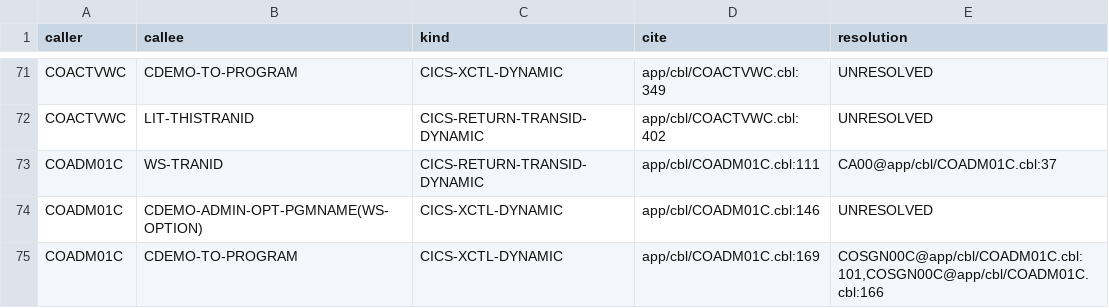
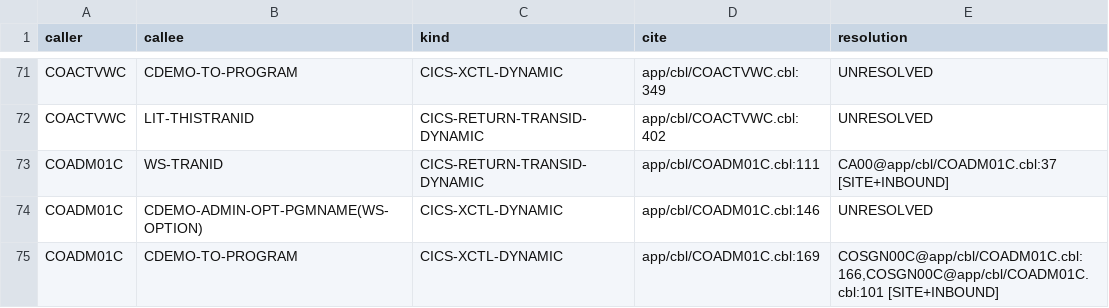
Before and after one commit to COG-GTM/aws-mainframe-modernization-carddemo, a TSV file: functional/CARDDEMO/inventory/edges.tsv, drawn as a sheet; only a part is shown, gaps mark what is left out; the diff covers the shown part only.

```diff
--- a/functional/CARDDEMO/inventory/edges.tsv
+++ b/functional/CARDDEMO/inventory/edges.tsv
@@ -72,4 +72,4 @@ COACTVWC	CDEMO-TO-PROGRAM	CICS-XCTL-DYNAMIC	app/cbl/COACTVWC.cbl:349	UNRESOLVED
 COACTVWC	LIT-THISTRANID	CICS-RETURN-TRANSID-DYNAMIC	app/cbl/COACTVWC.cbl:402	UNRESOLVED
-COADM01C	WS-TRANID	CICS-RETURN-TRANSID-DYNAMIC	app/cbl/COADM01C.cbl:111	CA00@app/cbl/COADM01C.cbl:37
+COADM01C	WS-TRANID	CICS-RETURN-TRANSID-DYNAMIC	app/cbl/COADM01C.cbl:111	CA00@app/cbl/COADM01C.cbl:37 [SITE+INBOUND]
 COADM01C	CDEMO-ADMIN-OPT-PGMNAME(WS-OPTION)	CICS-XCTL-DYNAMIC	app/cbl/COADM01C.cbl:146	UNRESOLVED
-COADM01C	CDEMO-TO-PROGRAM	CICS-XCTL-DYNAMIC	app/cbl/COADM01C.cbl:169	COSGN00C@app/cbl/COADM01C.cbl:101,COSGN00C@app/cbl/COADM01C.cbl:166
+COADM01C	CDEMO-TO-PROGRAM	CICS-XCTL-DYNAMIC	app/cbl/COADM01C.cbl:169	COSGN00C@app/cbl/COADM01C.cbl:166,COSGN00C@app/cbl/COADM01C.cbl:101 [SITE+INBOUND]
```
Also changed, not shown: 34 edited cells elsewhere in this file, 4 other files.
